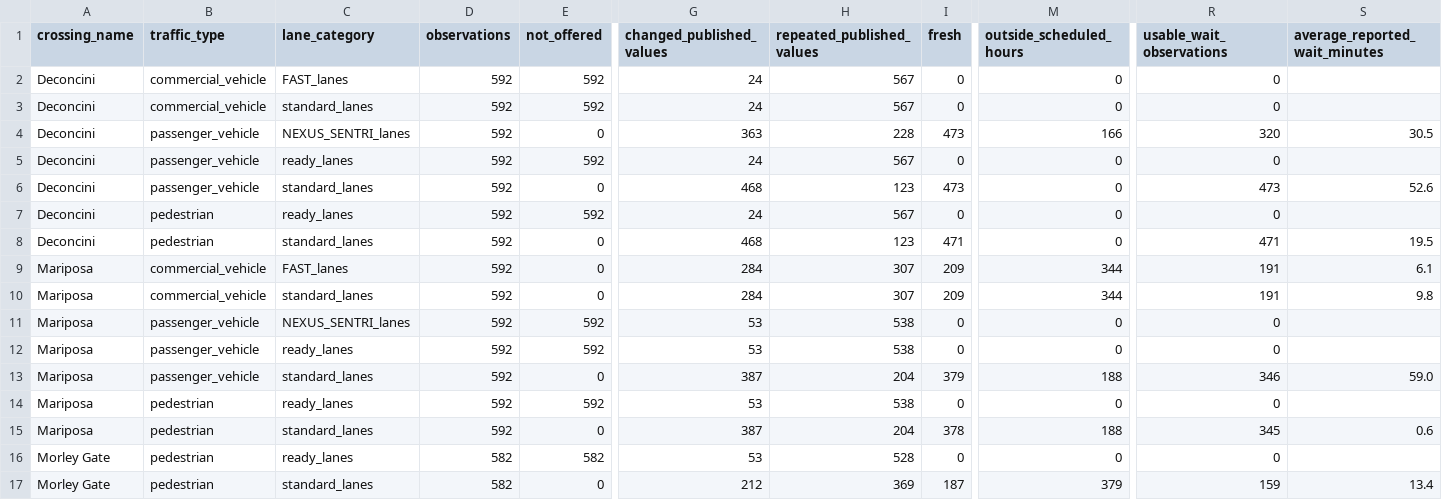
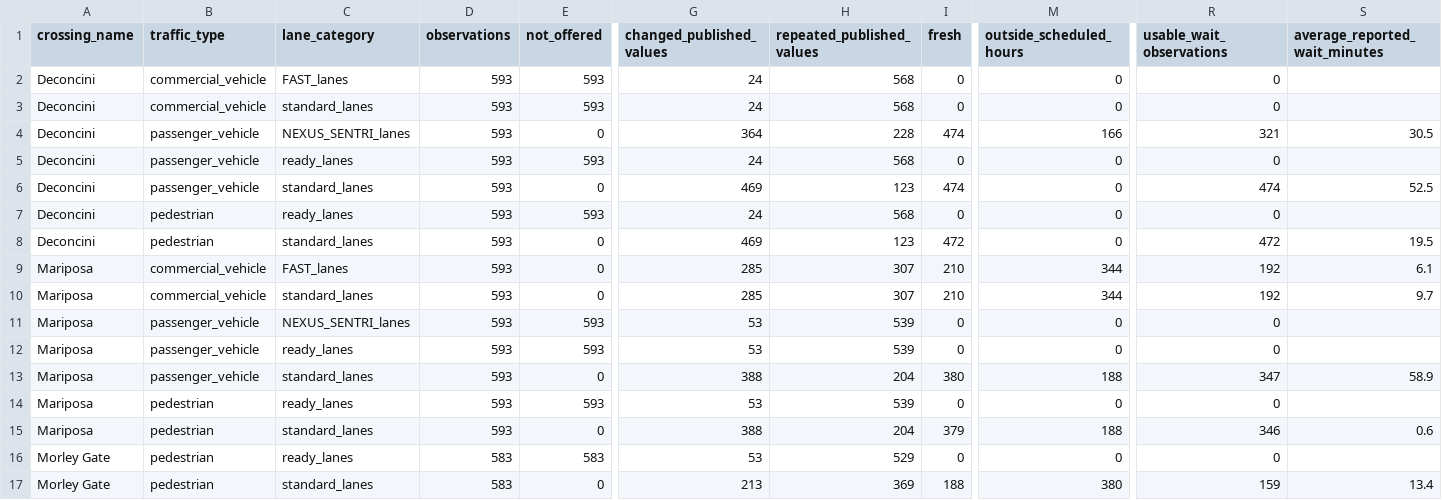
Before and after one commit to marlaconrad/nogales-border-research, a CSV file: reports/data_quality_summary.csv, drawn as a sheet; only a part is shown, gaps mark what is left out; the diff names each change by its address in the sheet, - before the commit and + after, or states it on an @@ line.

```diff
--- a/reports/data_quality_summary.csv
+++ b/reports/data_quality_summary.csv
-D2:D15 (observations): 592
+D2:D15 (observations): 593
-E2:E3 (not_offered): 592
+E2:E3 (not_offered): 593
-H2:H3 (repeated_published_values): 567
+H2:H3 (repeated_published_values): 568
-G4 (changed_published_values): 363
+G4 (changed_published_values): 364
-I4 (fresh): 473
+I4 (fresh): 474
-R4 (usable_wait_observations): 320
+R4 (usable_wait_observations): 321
-E5 (not_offered): 592
+E5 (not_offered): 593
-H5 (repeated_published_values): 567
+H5 (repeated_published_values): 568
-G6 (changed_published_values): 468
+G6 (changed_published_values): 469
-I6 (fresh): 473
+I6 (fresh): 474
-R6 (usable_wait_observations): 473
+R6 (usable_wait_observations): 474
-S6 (average_reported_wait_minutes): 52.6
+S6 (average_reported_wait_minutes): 52.5
-E7 (not_offered): 592
+E7 (not_offered): 593
-H7 (repeated_published_values): 567
+H7 (repeated_published_values): 568
-G8 (changed_published_values): 468
+G8 (changed_published_values): 469
-I8 (fresh): 471
+I8 (fresh): 472
-R8 (usable_wait_observations): 471
+R8 (usable_wait_observations): 472
-G9:G10 (changed_published_values): 284
+G9:G10 (changed_published_values): 285
-I9:I10 (fresh): 209
+I9:I10 (fresh): 210
-R9:R10 (usable_wait_observations): 191
+R9:R10 (usable_wait_observations): 192
-S10 (average_reported_wait_minutes): 9.8
+S10 (average_reported_wait_minutes): 9.7
-E11:E12 (not_offered): 592
+E11:E12 (not_offered): 593
-H11:H12 (repeated_published_values): 538
+H11:H12 (repeated_published_values): 539
-G13 (changed_published_values): 387
+G13 (changed_published_values): 388
-I13 (fresh): 379
+I13 (fresh): 380
-R13 (usable_wait_observations): 346
+R13 (usable_wait_observations): 347
-S13 (average_reported_wait_minutes): 59.0
+S13 (average_reported_wait_minutes): 58.9
-E14 (not_offered): 592
+E14 (not_offered): 593
-H14 (repeated_published_values): 538
+H14 (repeated_published_values): 539
-G15 (changed_published_values): 387
+G15 (changed_published_values): 388
-I15 (fresh): 378
+I15 (fresh): 379
-R15 (usable_wait_observations): 345
+R15 (usable_wait_observations): 346
-D16:D17 (observations): 582
+D16:D17 (observations): 583
-E16 (not_offered): 582
+E16 (not_offered): 583
-H16 (repeated_published_values): 528
+H16 (repeated_published_values): 529
-G17 (changed_published_values): 212
+G17 (changed_published_values): 213
-I17 (fresh): 187
+I17 (fresh): 188
-M17 (outside_scheduled_hours): 379
+M17 (outside_scheduled_hours): 380
```
Also changed, not shown: 1 other file.
